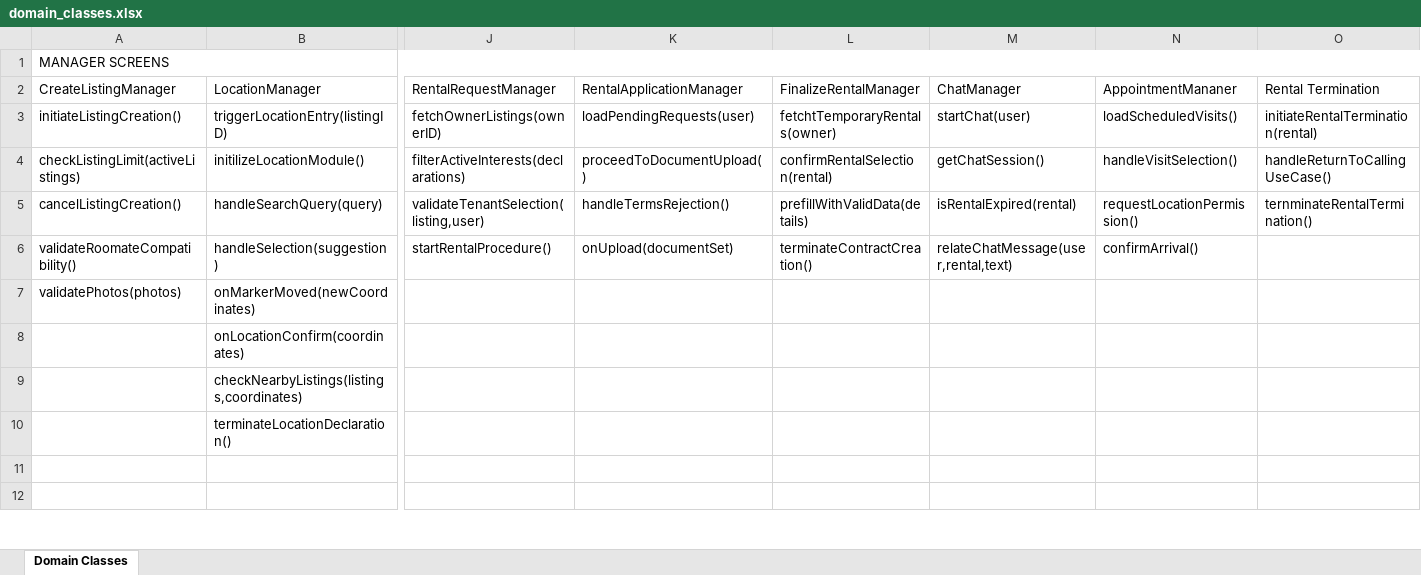
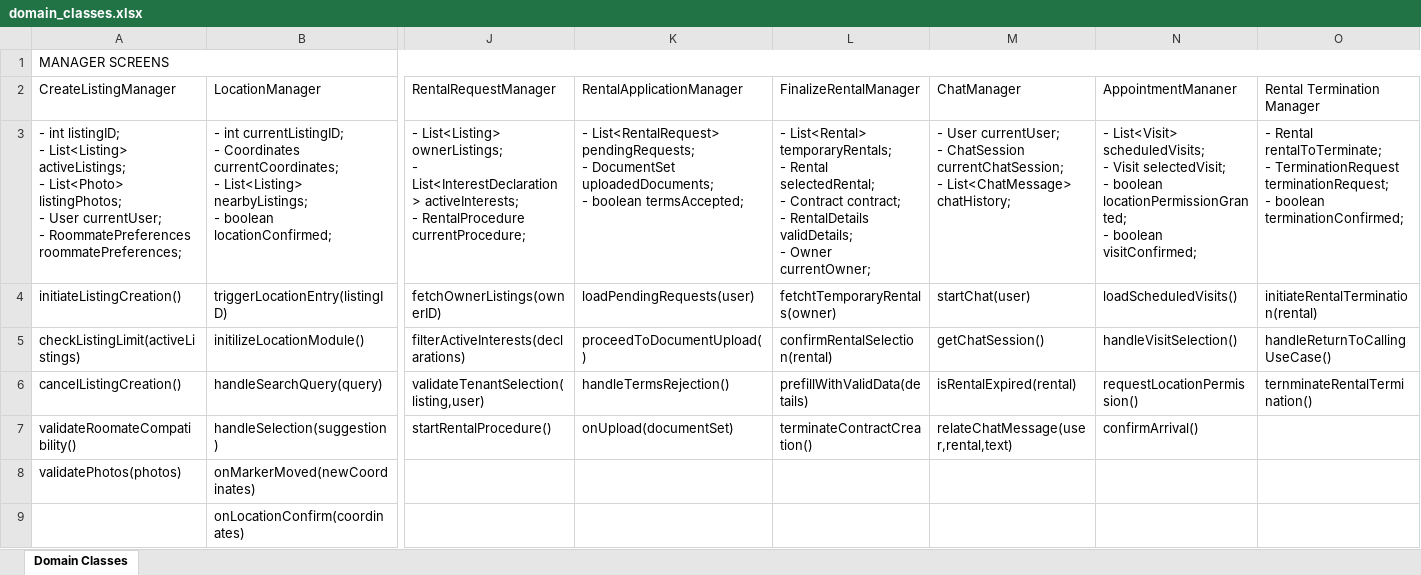
Before and after one commit to evelinastavropoulou/HomeLink, an Excel workbook: Παραδοτεο 3/domain_classes.xlsx, sheet Domain Classes, drawn as a sheet; only a part is shown, gaps mark what is left out; the shorter side is filled out with more unchanged rows; values as stored, in another font and other column widths than the file's, no cell formats; rows hold the shown columns only; ↵ is a line break in a cell; the diff covers the shown part only; the diff names each change by its address in the sheet, - before the commit and + after, or states it on an @@ line.

```diff
--- a/Παραδοτεο 3/domain_classes.xlsx (sheet Domain Classes)
+++ b/Παραδοτεο 3/domain_classes.xlsx (sheet Domain Classes)
-O2: Rental Termination
+O2: Rental Termination Manager
+row 3: - int listingID; ↵ - List<Listing> activeListings; ↵ - List<Photo> listingPhotos; ↵ - User currentUser; ↵ - RoommatePreferences roommatePreferences; | - int currentListingID; ↵ - Coordinates currentCoordinates; ↵ - List<Listing> nearbyListings; ↵ - boolean locationConfirmed; | - List<Listing> ownerListings; ↵ - List<InterestDeclaration> activeInterests; ↵ - RentalProcedure currentProcedure; | - List<RentalRequest> pendingRequests; ↵ - DocumentSet uploadedDocuments; ↵ - boolean termsAccepted; | - List<Rental> temporaryRentals; ↵ - Rental selectedRental; ↵ - Contract contract; ↵ - RentalDetails validDetails; ↵ - Owner currentOwner; | - User currentUser; ↵ - ChatSession currentChatSession; ↵ - List<ChatMessage> chatHistory; | - List<Visit> scheduledVisits; ↵ - Visit selectedVisit; ↵ - boolean locationPermissionGranted; ↵ - boolean visitConfirmed; | - Rental rentalToTerminate; ↵ - TerminationRequest terminationRequest; ↵ - boolean terminationConfirmed;
```
Also changed, not shown: 5 added rows and 5 edited cells elsewhere in this sheet, cell formats, 50 other files.
